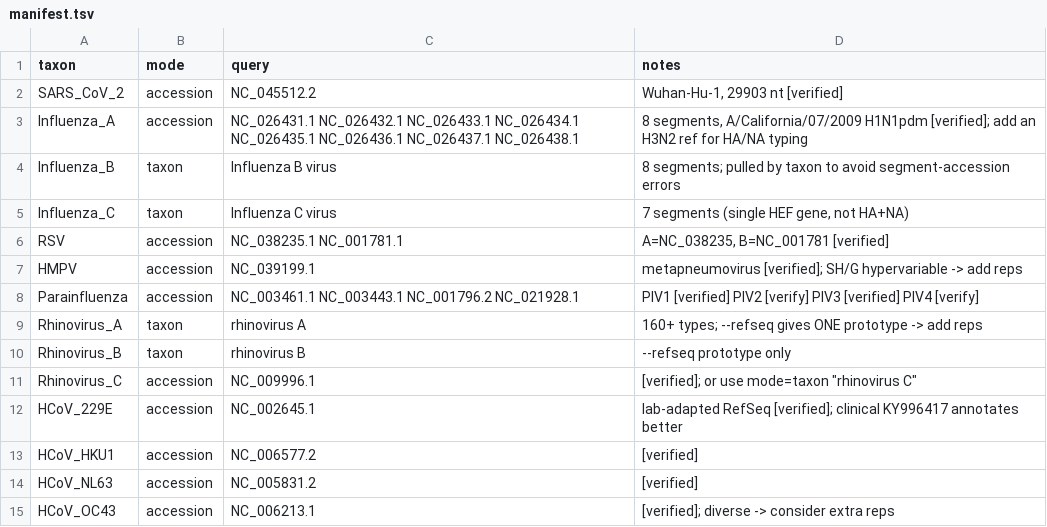
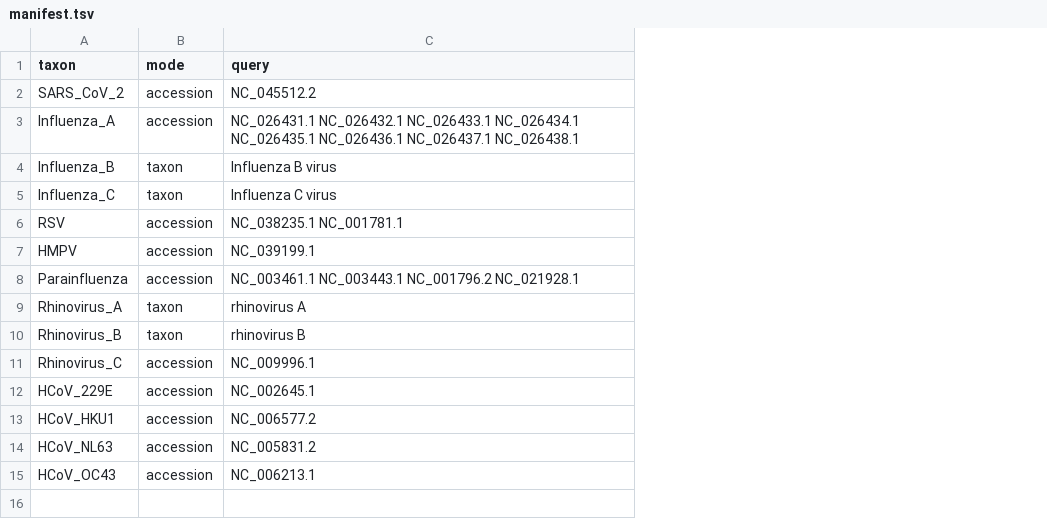
Before and after one commit to xnxnxnlll/Pivotal_test, a TSV file: references/manifest.tsv, drawn as a sheet; the diff names each change by its address in the sheet, - before the commit and + after, or states it on an @@ line.

Commit message:
remove notes

```diff
--- a/references/manifest.tsv
+++ b/references/manifest.tsv
-column D (notes), rows 2-15: Wuhan-Hu-1, 29903 nt [verified] | 8 segments, A/California/07/2009 H1N1pdm [verified]; add an H3N2 ref for HA/NA typing | 8 segments; pulled by taxon to avoid segment-accession errors | 7 segments (single HEF gene, not HA+NA) | A=NC_038235, B=NC_001781 [verified] | metapneumovirus [verified]; SH/G hypervariable -> add reps | PIV1 [verified] PIV2 [verify] PIV3 [verified] PIV4 [verify] | 160+ types; --refseq gives ONE prototype -> add reps | --refseq prototype only | [verified]; or use mode=taxon "rhinovirus C" | lab-adapted RefSeq [verified]; clinical KY996417 annotates better | [verified] | [verified] | [verified]; diverse -> consider extra reps
```
Also changed, not shown: 10 other files.
